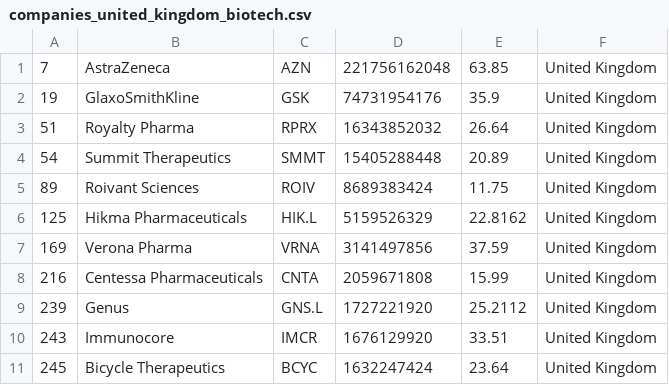
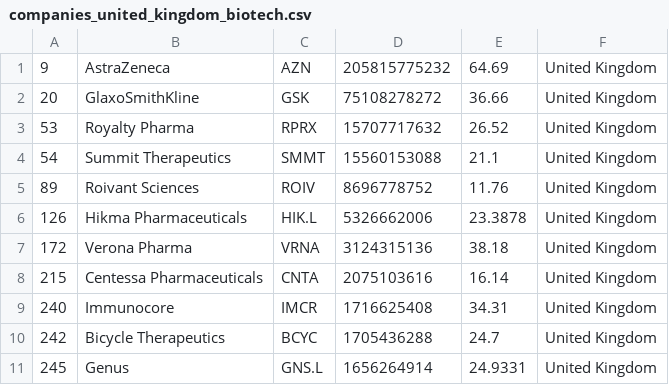
Before and after one commit to jkou02/merida-june-6-2024, a CSV file: companies_united_kingdom_biotech.csv, drawn as a sheet; only a part is shown; the diff covers the shown part only.

```diff
--- a/companies_united_kingdom_biotech.csv
+++ b/companies_united_kingdom_biotech.csv
@@ -1,11 +1,11 @@
-"7","AstraZeneca","AZN","221756162048","63.85","United Kingdom"
-"19","GlaxoSmithKline","GSK","74731954176","35.9","United Kingdom"
-"51","Royalty Pharma","RPRX","16343852032","26.64","United Kingdom"
-"54","Summit Therapeutics","SMMT","15405288448","20.89","United Kingdom"
-"89","Roivant Sciences","ROIV","8689383424","11.75","United Kingdom"
-"125","Hikma Pharmaceuticals","HIK.L","5159526329","22.8162","United Kingdom"
-"169","Verona Pharma","VRNA","3141497856","37.59","United Kingdom"
-"216","Centessa Pharmaceuticals","CNTA","2059671808","15.99","United Kingdom"
-"239","Genus","GNS.L","1727221920","25.2112","United Kingdom"
-"243","Immunocore","IMCR","1676129920","33.51","United Kingdom"
-"245","Bicycle Therapeutics","BCYC","1632247424","23.64","United Kingdom"
+"9","AstraZeneca","AZN","205815775232","64.69","United Kingdom"
+"20","GlaxoSmithKline","GSK","75108278272","36.66","United Kingdom"
+"53","Royalty Pharma","RPRX","15707717632","26.52","United Kingdom"
+"54","Summit Therapeutics","SMMT","15560153088","21.1","United Kingdom"
+"89","Roivant Sciences","ROIV","8696778752","11.76","United Kingdom"
+"126","Hikma Pharmaceuticals","HIK.L","5326662006","23.3878","United Kingdom"
+"172","Verona Pharma","VRNA","3124315136","38.18","United Kingdom"
+"215","Centessa Pharmaceuticals","CNTA","2075103616","16.14","United Kingdom"
+"240","Immunocore","IMCR","1716625408","34.31","United Kingdom"
+"242","Bicycle Therapeutics","BCYC","1705436288","24.7","United Kingdom"
+"245","Genus","GNS.L","1656264914","24.9331","United Kingdom"
```
Also changed, not shown: 7 added rows, 7 removed rows and 32 edited cells elsewhere in this file, companies-Biotech.csv, companies_france_biotech.csv, 1 other file.
